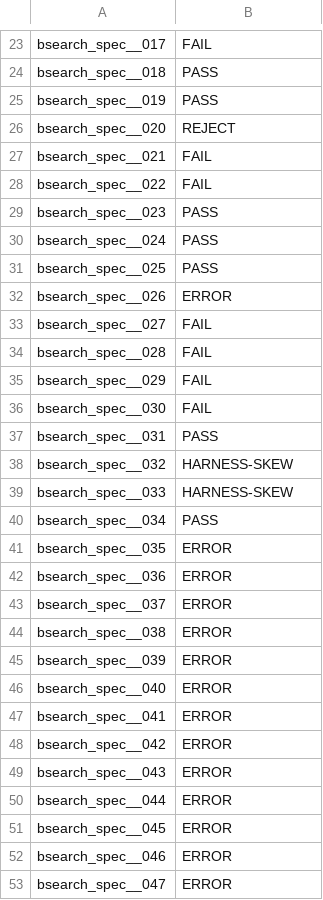
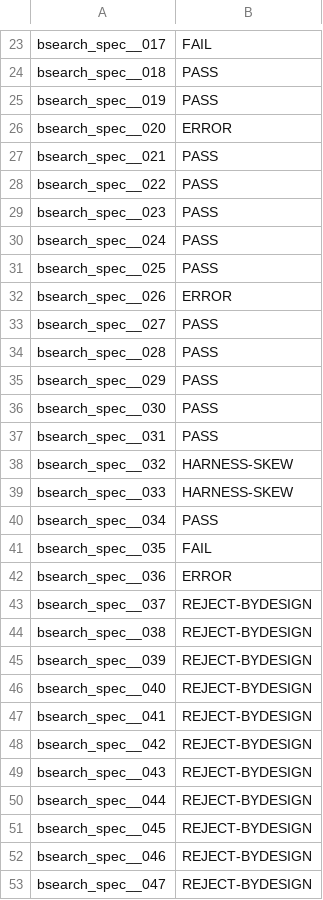
Before and after one commit to FrancescoK/spinel, a TSV file: tools/rubyspec/expectations/core-range.tsv, drawn as a sheet; only a part is shown, gaps mark what is left out; the diff covers the shown part only.

```diff
--- a/tools/rubyspec/expectations/core-range.tsv
+++ b/tools/rubyspec/expectations/core-range.tsv
@@ -25,5 +25,5 @@ bsearch_spec__018	PASS
 bsearch_spec__019	PASS
-bsearch_spec__020	REJECT
-bsearch_spec__021	FAIL
-bsearch_spec__022	FAIL
+bsearch_spec__020	ERROR
+bsearch_spec__021	PASS
+bsearch_spec__022	PASS
 bsearch_spec__023	PASS
@@ -32,6 +32,6 @@ bsearch_spec__025	PASS
 bsearch_spec__026	ERROR
-bsearch_spec__027	FAIL
-bsearch_spec__028	FAIL
-bsearch_spec__029	FAIL
-bsearch_spec__030	FAIL
+bsearch_spec__027	PASS
+bsearch_spec__028	PASS
+bsearch_spec__029	PASS
+bsearch_spec__030	PASS
 bsearch_spec__031	PASS
@@ -40,14 +40,14 @@ bsearch_spec__033	HARNESS-SKEW
 bsearch_spec__034	PASS
-bsearch_spec__035	ERROR
+bsearch_spec__035	FAIL
 bsearch_spec__036	ERROR
-bsearch_spec__037	ERROR
-bsearch_spec__038	ERROR
-bsearch_spec__039	ERROR
-bsearch_spec__040	ERROR
-bsearch_spec__041	ERROR
-bsearch_spec__042	ERROR
-bsearch_spec__043	ERROR
-bsearch_spec__044	ERROR
-bsearch_spec__045	ERROR
-bsearch_spec__046	ERROR
-bsearch_spec__047	ERROR
+bsearch_spec__037	REJECT-BYDESIGN
+bsearch_spec__038	REJECT-BYDESIGN
+bsearch_spec__039	REJECT-BYDESIGN
+bsearch_spec__040	REJECT-BYDESIGN
+bsearch_spec__041	REJECT-BYDESIGN
+bsearch_spec__042	REJECT-BYDESIGN
+bsearch_spec__043	REJECT-BYDESIGN
+bsearch_spec__044	REJECT-BYDESIGN
+bsearch_spec__045	REJECT-BYDESIGN
+bsearch_spec__046	REJECT-BYDESIGN
+bsearch_spec__047	REJECT-BYDESIGN
```
Also changed, not shown: 116 edited cells elsewhere in this file, tools/rubyspec/expectations/core-array.tsv, tools/rubyspec/expectations/core-hash.tsv, 3 other files.
